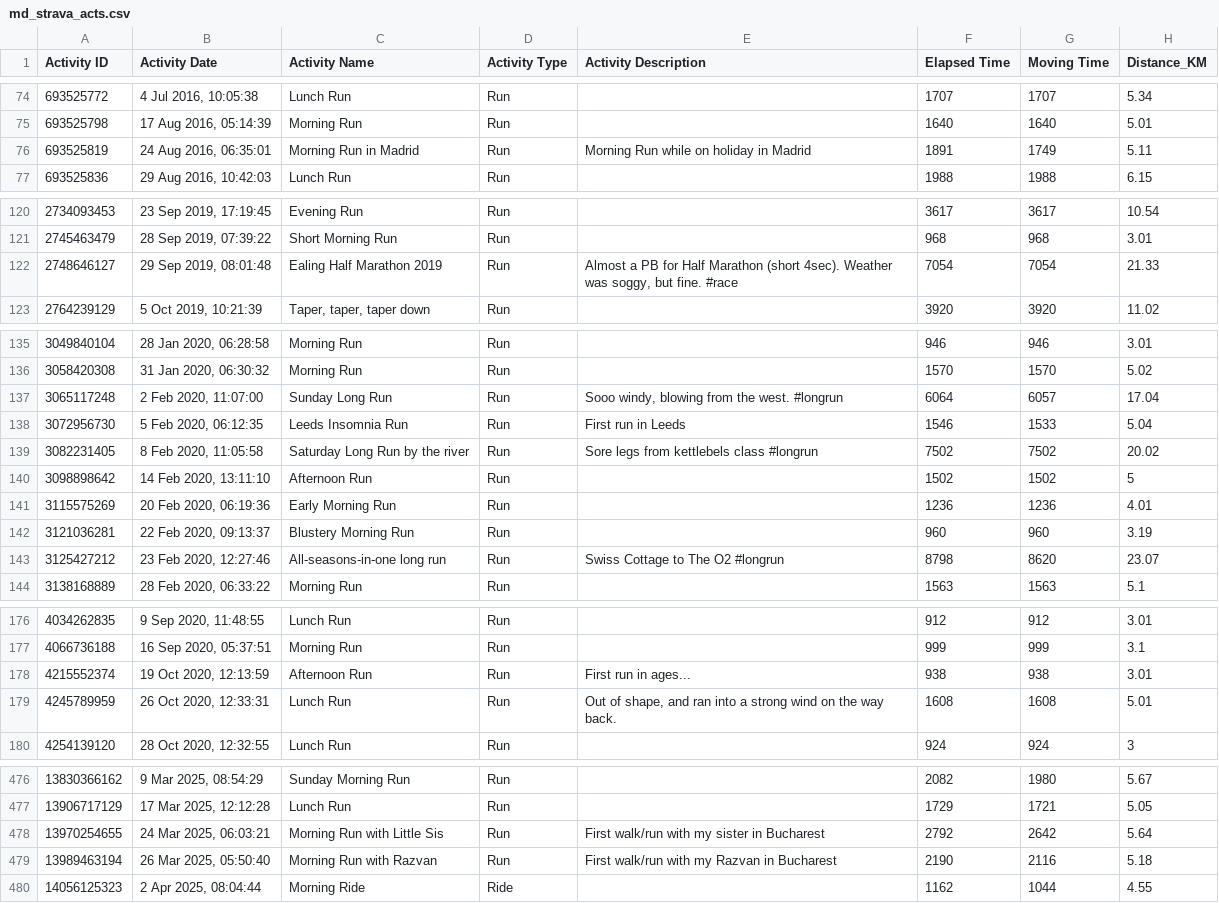
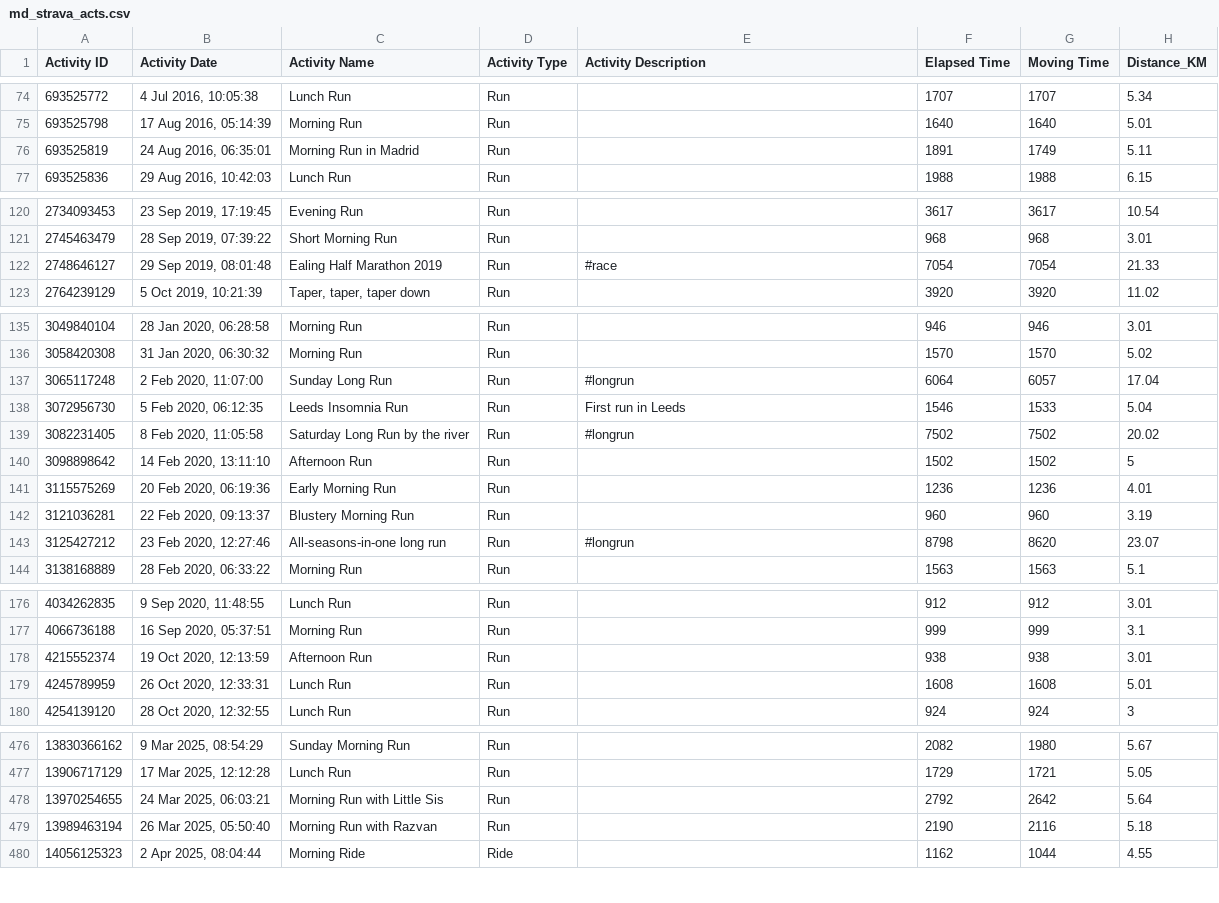
Before and after one commit to meerceea01/MirceaD-Strava-Analyzer---Code-in-Place-2025, a CSV file: md_strava_acts.csv, drawn as a sheet; only a part is shown, gaps mark what is left out; the diff covers the shown part only; the diff names each change by its address in the sheet, - before the commit and + after, or states it on an @@ line.

Commit message:
Add files via upload

```diff
--- a/md_strava_acts.csv
+++ b/md_strava_acts.csv
-E76 (Activity Description): Morning Run while on holiday in Madrid
+E76 (Activity Description): (empty)
-E122 (Activity Description): Almost a PB for Half Marathon (short 4sec). Weather was soggy, but fine. #race
+E122 (Activity Description): #race
-E137 (Activity Description): Sooo windy, blowing from the west. #longrun
+E137 (Activity Description): #longrun
-E139 (Activity Description): Sore legs from kettlebels class #longrun
+E139 (Activity Description): #longrun
-E143 (Activity Description): Swiss Cottage to The O2 #longrun
+E143 (Activity Description): #longrun
-E178 (Activity Description): First run in ages...
+E178 (Activity Description): (empty)
-E179 (Activity Description): Out of shape, and ran into a strong wind on the way back.
+E179 (Activity Description): (empty)
-E478 (Activity Description): First walk/run with my sister in Bucharest
+E478 (Activity Description): (empty)
-E479 (Activity Description): First walk/run with my Razvan in Bucharest
+E479 (Activity Description): (empty)
```
Also changed, not shown: 1 edited cell elsewhere in this file.
